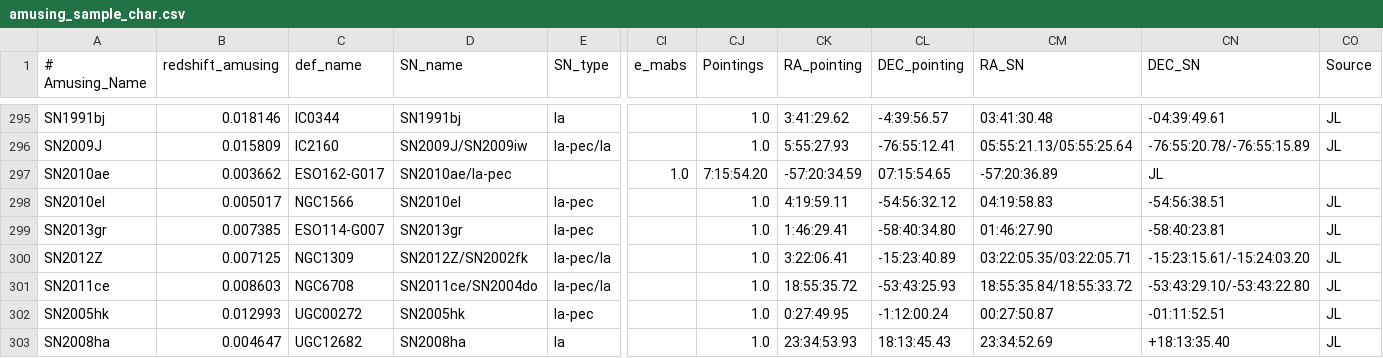
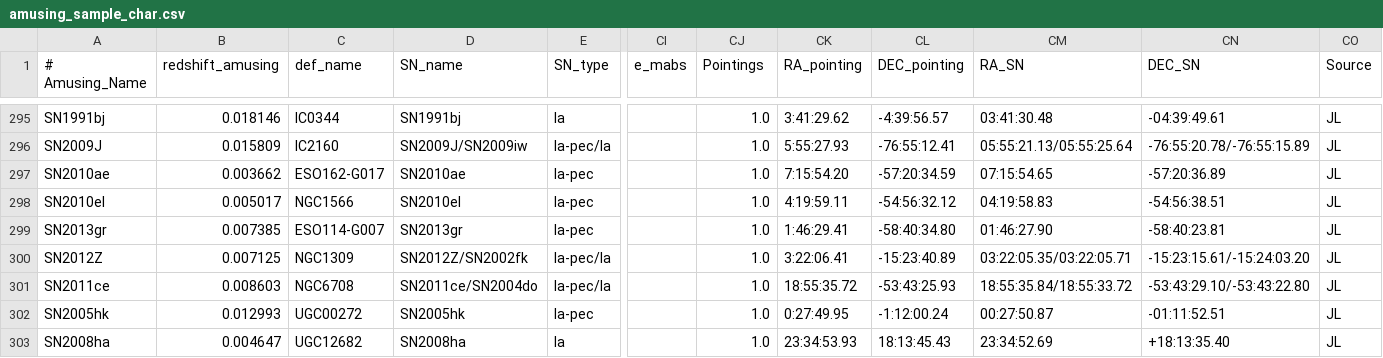
Before and after one commit to amusing-muse/Characterization, a CSV file: Sample_char/amusing_sample_char.csv, drawn as a sheet; only a part is shown, gaps mark what is left out; the diff names each change by its address in the sheet, - before the commit and + after, or states it on an @@ line.

Commit message:
table update

```diff
--- a/Sample_char/amusing_sample_char.csv
+++ b/Sample_char/amusing_sample_char.csv
-D297 (SN_name): SN2010ae/Ia-pec
+D297 (SN_name): SN2010ae
-E297 (SN_type): (empty)
+E297 (SN_type): Ia-pec
-CI297 (e_mabs): 1.0
+CI297 (e_mabs): (empty)
-CJ297 (Pointings): 7:15:54.20
+CJ297 (Pointings): 1.0
-CK297 (RA_pointing): -57:20:34.59
+CK297 (RA_pointing): 7:15:54.20
-CL297 (DEC_pointing): 07:15:54.65
+CL297 (DEC_pointing): -57:20:34.59
-CM297 (RA_SN): -57:20:36.89
+CM297 (RA_SN): 07:15:54.65
-CN297 (DEC_SN): JL
+CN297 (DEC_SN): -57:20:36.89
-CO297 (Source): (empty)
+CO297 (Source): JL
```
